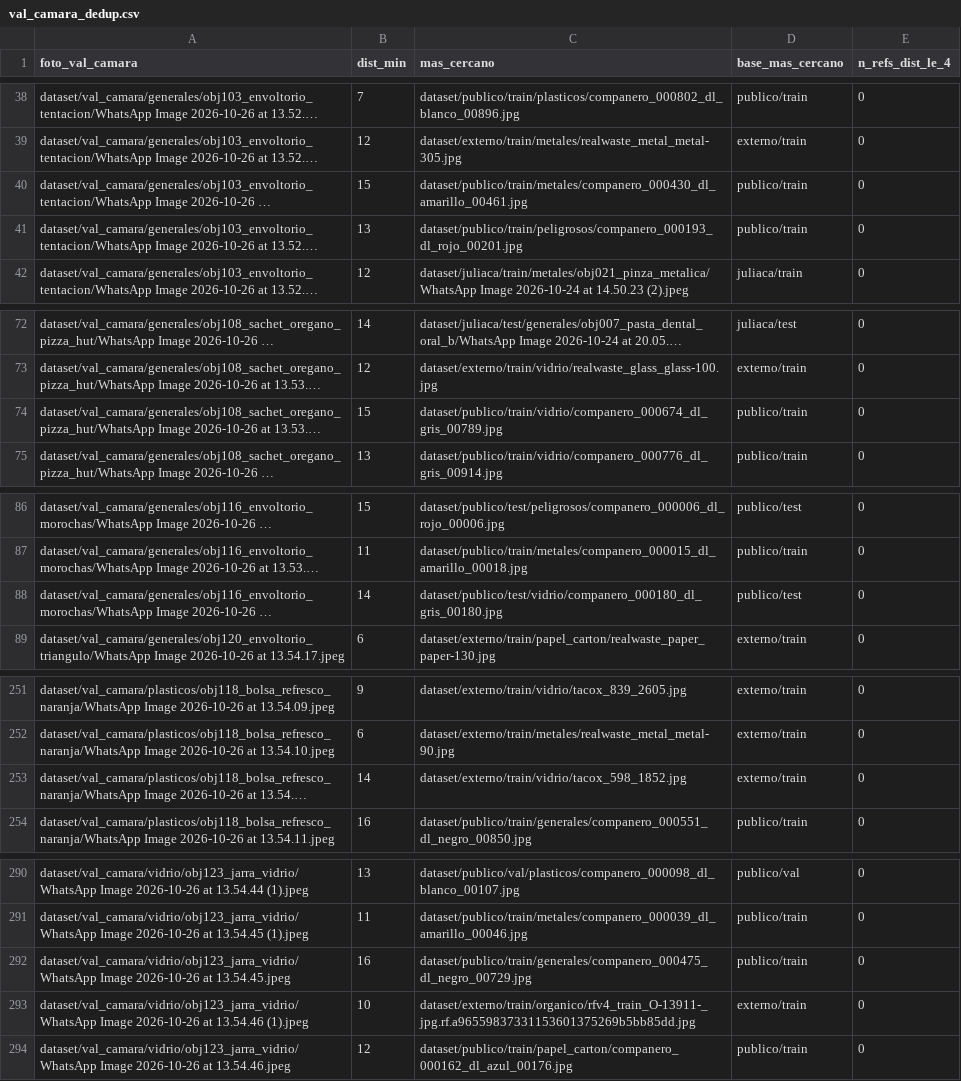
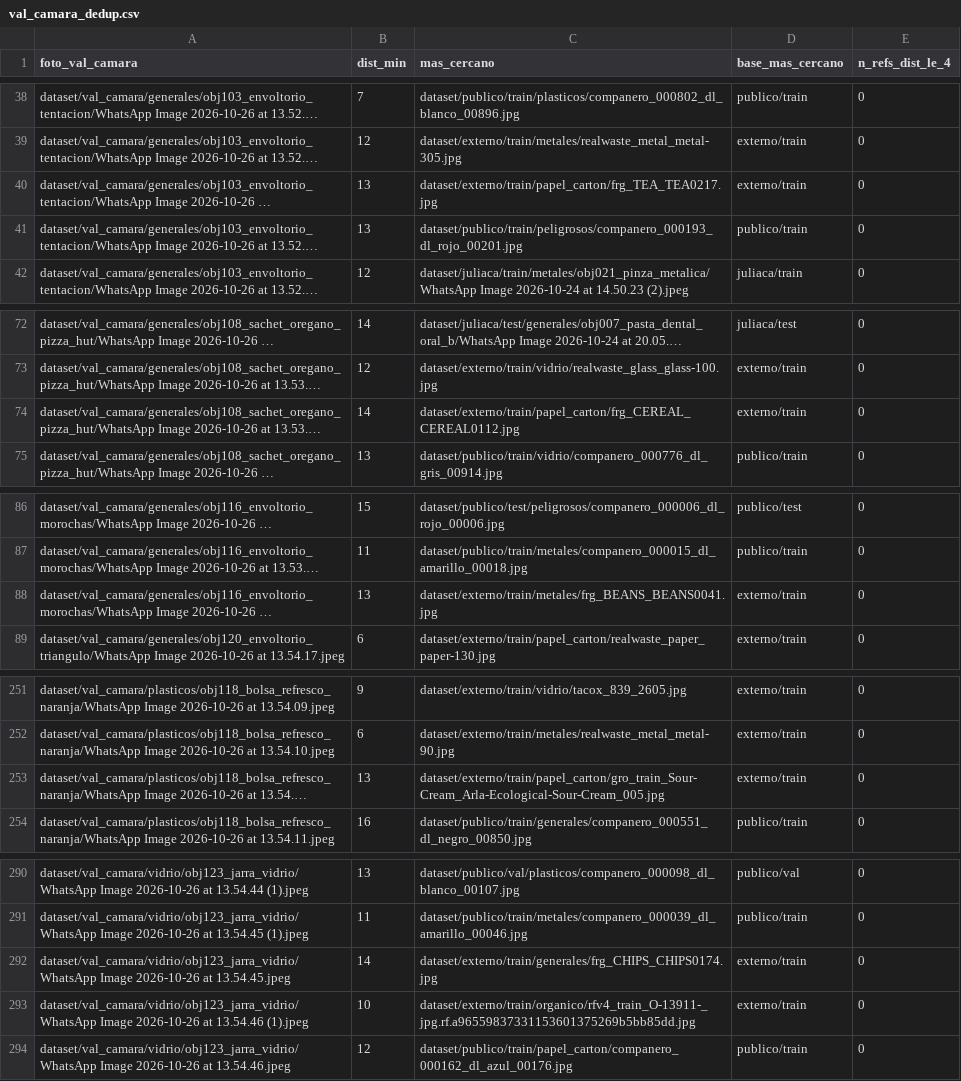
Before and after one commit to YeralD21/clasificador-residuos-juliaca, a CSV file: reportes/val_camara_dedup.csv, drawn as a sheet; only a part is shown, gaps mark what is left out; long unchanged cells end in …; the diff names each change by its address in the sheet, - before the commit and + after, or states it on an @@ line.

```diff
--- a/reportes/val_camara_dedup.csv
+++ b/reportes/val_camara_dedup.csv
-B40 (dist_min): 15
+B40 (dist_min): 13
-C40 (mas_cercano): dataset/publico/train/metales/companero_000430_dl_amarillo_00461.jpg
+C40 (mas_cercano): dataset/externo/train/papel_carton/frg_TEA_TEA0217.jpg
-D40 (base_mas_cercano): publico/train
+D40 (base_mas_cercano): externo/train
-B74 (dist_min): 15
+B74 (dist_min): 14
-C74 (mas_cercano): dataset/publico/train/vidrio/companero_000674_dl_gris_00789.jpg
+C74 (mas_cercano): dataset/externo/train/papel_carton/frg_CEREAL_CEREAL0112.jpg
-D74 (base_mas_cercano): publico/train
+D74 (base_mas_cercano): externo/train
-B88 (dist_min): 14
+B88 (dist_min): 13
-C88 (mas_cercano): dataset/publico/test/vidrio/companero_000180_dl_gris_00180.jpg
+C88 (mas_cercano): dataset/externo/train/metales/frg_BEANS_BEANS0041.jpg
-D88 (base_mas_cercano): publico/test
+D88 (base_mas_cercano): externo/train
-B253 (dist_min): 14
+B253 (dist_min): 13
-C253 (mas_cercano): dataset/externo/train/vidrio/tacox_598_1852.jpg
+C253 (mas_cercano): dataset/externo/train/papel_carton/gro_train_Sour-Cream_Arla-Ecological-Sour-Cream_005.jpg
-B292 (dist_min): 16
+B292 (dist_min): 14
-C292 (mas_cercano): dataset/publico/train/generales/companero_000475_dl_negro_00729.jpg
+C292 (mas_cercano): dataset/externo/train/generales/frg_CHIPS_CHIPS0174.jpg
-D292 (base_mas_cercano): publico/train
+D292 (base_mas_cercano): externo/train
```
Also changed, not shown: reportes/experimentos.csv, reportes/val_camara_por_foto.csv, 30 other files.
